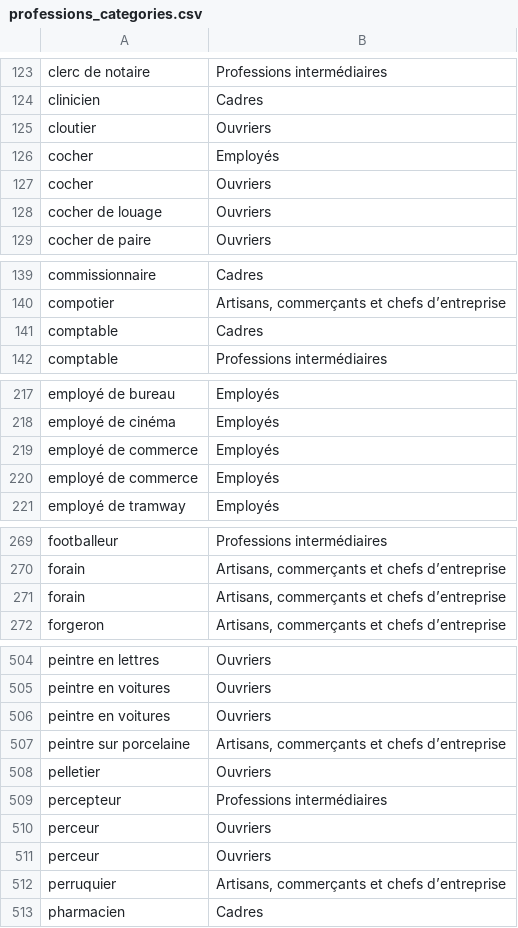
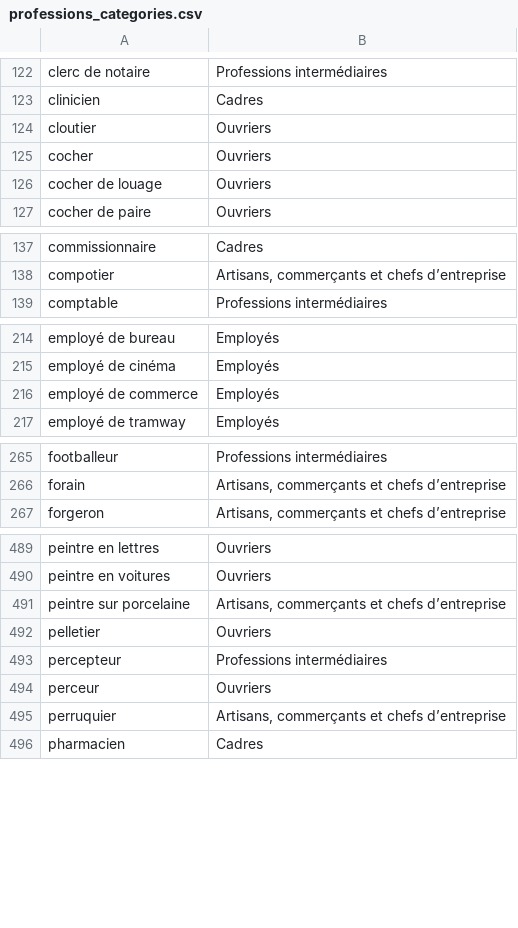
Before and after one commit to Front-Justice/front_justice_tests, a CSV file: src/resources/professions_categories.csv, drawn as a sheet; only a part is shown, gaps mark what is left out; the diff covers the shown part only; the diff names each change by its address in the sheet, - before the commit and + after, or states it on an @@ line.

```diff
--- a/src/resources/professions_categories.csv
+++ b/src/resources/professions_categories.csv
-row 126: cocher | Employés
-row 141: comptable | Cadres
-row 220: employé de commerce | Employés
-row 271: forain | Artisans, commerçants et chefs d’entreprise
-row 506: peintre en voitures | Ouvriers
-row 510: perceur | Ouvriers
```
Also changed, not shown: 17 removed rows elsewhere in this file.
